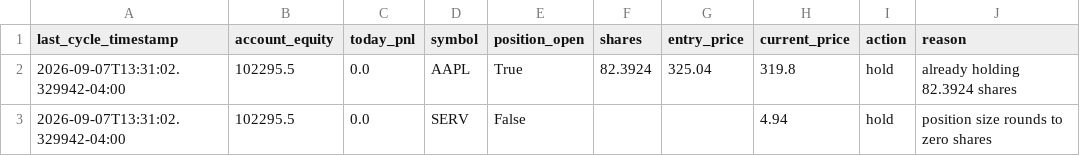
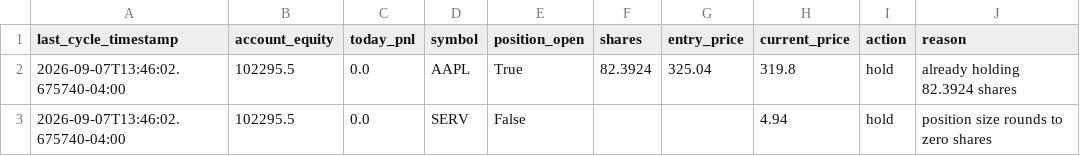
Before and after one commit to nguyenminhthanh0403-hub/graywind, a CSV file: dashboard-data/status.csv, drawn as a sheet.

```diff
--- a/dashboard-data/status.csv
+++ b/dashboard-data/status.csv
@@ -1,3 +1,3 @@
 last_cycle_timestamp,account_equity,today_pnl,symbol,position_open,shares,entry_price,current_price,action,reason
-2026-09-07T13:31:02.329942-04:00,102295.5,0.0,AAPL,True,82.3924,325.04,319.8,hold,already holding 82.3924 shares
-2026-09-07T13:31:02.329942-04:00,102295.5,0.0,SERV,False,,,4.94,hold,position size rounds to zero shares
+2026-09-07T13:46:02.675740-04:00,102295.5,0.0,AAPL,True,82.3924,325.04,319.8,hold,already holding 82.3924 shares
+2026-09-07T13:46:02.675740-04:00,102295.5,0.0,SERV,False,,,4.94,hold,position size rounds to zero shares
```
Also changed, not shown: dashboard-data/equity_curve.csv, state/decision_log.csv.
